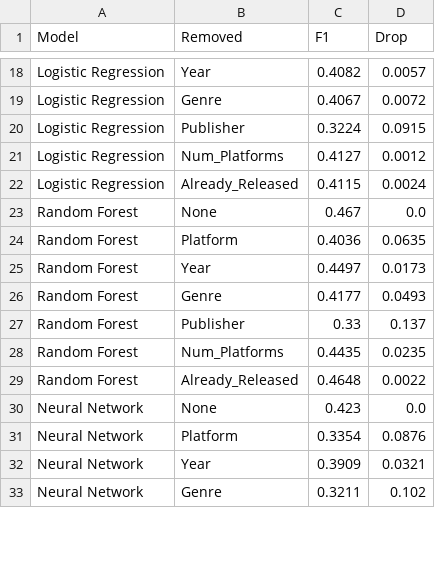
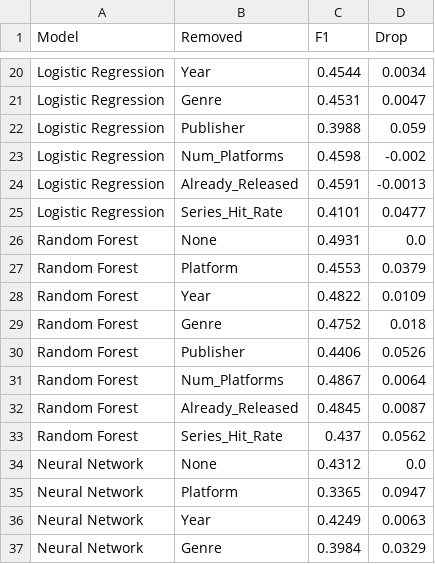
Before and after one commit to Amuo007/Machine-Learning-to-Predict-Whether-a-Video-Game-Will-Be-a-Hit, a CSV file: results/ablation_scores.csv, drawn as a sheet; only a part is shown, gaps mark what is left out; addresses are those after the commit; the diff covers the shown part only; the diff names each change by its address in the sheet, - before the commit and + after, or states it on an @@ line.

```diff
--- a/results/ablation_scores.csv
+++ b/results/ablation_scores.csv
-C20 (F1): 0.4082
+C20 (F1): 0.4544
-D20 (Drop): 0.0057
+D20 (Drop): 0.0034
-C21 (F1): 0.4067
+C21 (F1): 0.4531
-D21 (Drop): 0.0072
+D21 (Drop): 0.0047
-C22 (F1): 0.3224
+C22 (F1): 0.3988
-D22 (Drop): 0.0915
+D22 (Drop): 0.059
-C23 (F1): 0.4127
+C23 (F1): 0.4598
-D23 (Drop): 0.0012
+D23 (Drop): -0.002
-C24 (F1): 0.4115
+C24 (F1): 0.4591
-D24 (Drop): 0.0024
+D24 (Drop): -0.0013
+row 25: Logistic Regression | Series_Hit_Rate | 0.4101 | 0.0477
-C26 (F1): 0.467
+C26 (F1): 0.4931
-C27 (F1): 0.4036
+C27 (F1): 0.4553
-D27 (Drop): 0.0635
+D27 (Drop): 0.0379
-C28 (F1): 0.4497
+C28 (F1): 0.4822
-D28 (Drop): 0.0173
+D28 (Drop): 0.0109
-C29 (F1): 0.4177
+C29 (F1): 0.4752
-D29 (Drop): 0.0493
+D29 (Drop): 0.018
-C30 (F1): 0.33
+C30 (F1): 0.4406
-D30 (Drop): 0.137
+D30 (Drop): 0.0526
-C31 (F1): 0.4435
+C31 (F1): 0.4867
-D31 (Drop): 0.0235
+D31 (Drop): 0.0064
-C32 (F1): 0.4648
+C32 (F1): 0.4845
-D32 (Drop): 0.0022
+D32 (Drop): 0.0087
+row 33: Random Forest | Series_Hit_Rate | 0.437 | 0.0562
-C34 (F1): 0.423
+C34 (F1): 0.4312
-C35 (F1): 0.3354
+C35 (F1): 0.3365
-D35 (Drop): 0.0876
+D35 (Drop): 0.0947
-C36 (F1): 0.3909
+C36 (F1): 0.4249
-D36 (Drop): 0.0321
+D36 (Drop): 0.0063
-C37 (F1): 0.3211
+C37 (F1): 0.3984
-D37 (Drop): 0.102
+D37 (Drop): 0.0329
```
Also changed, not shown: 7 added rows, 4 removed rows and 27 edited cells elsewhere in this file, results/model_scores.csv, 14 other files.
